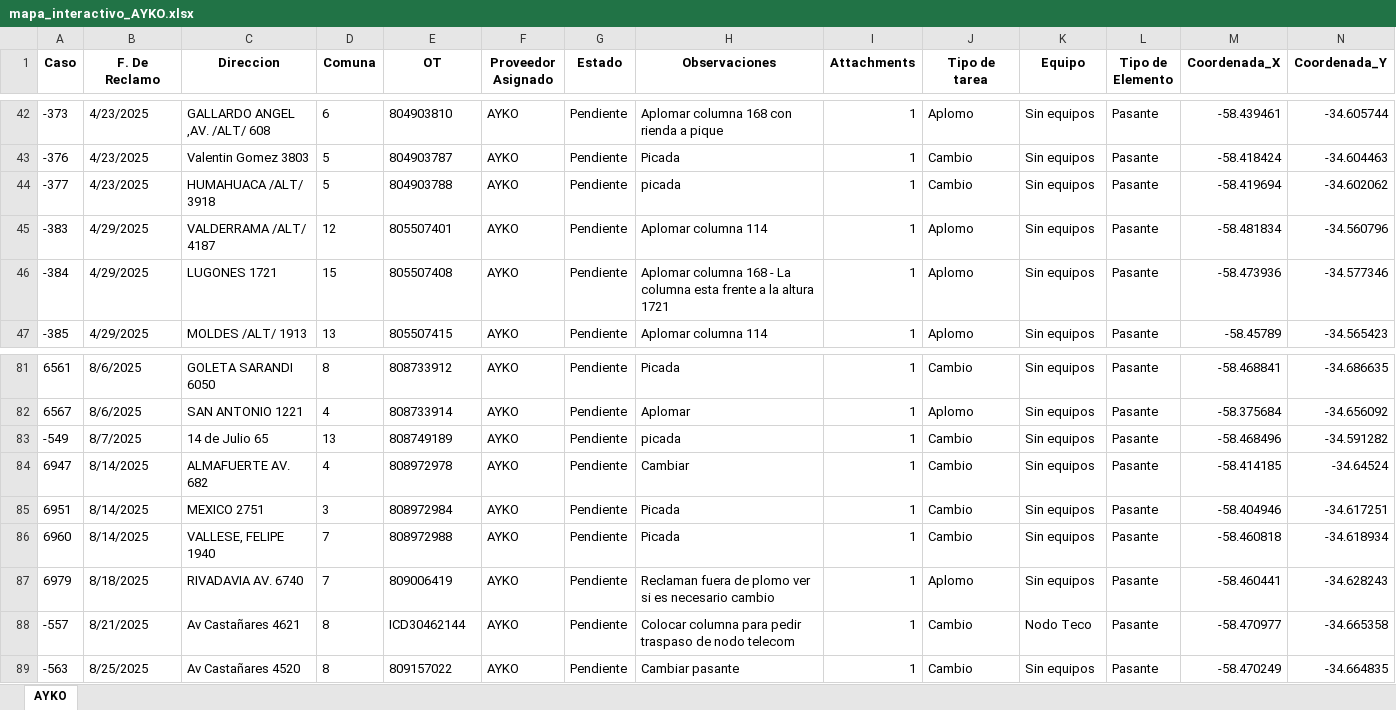
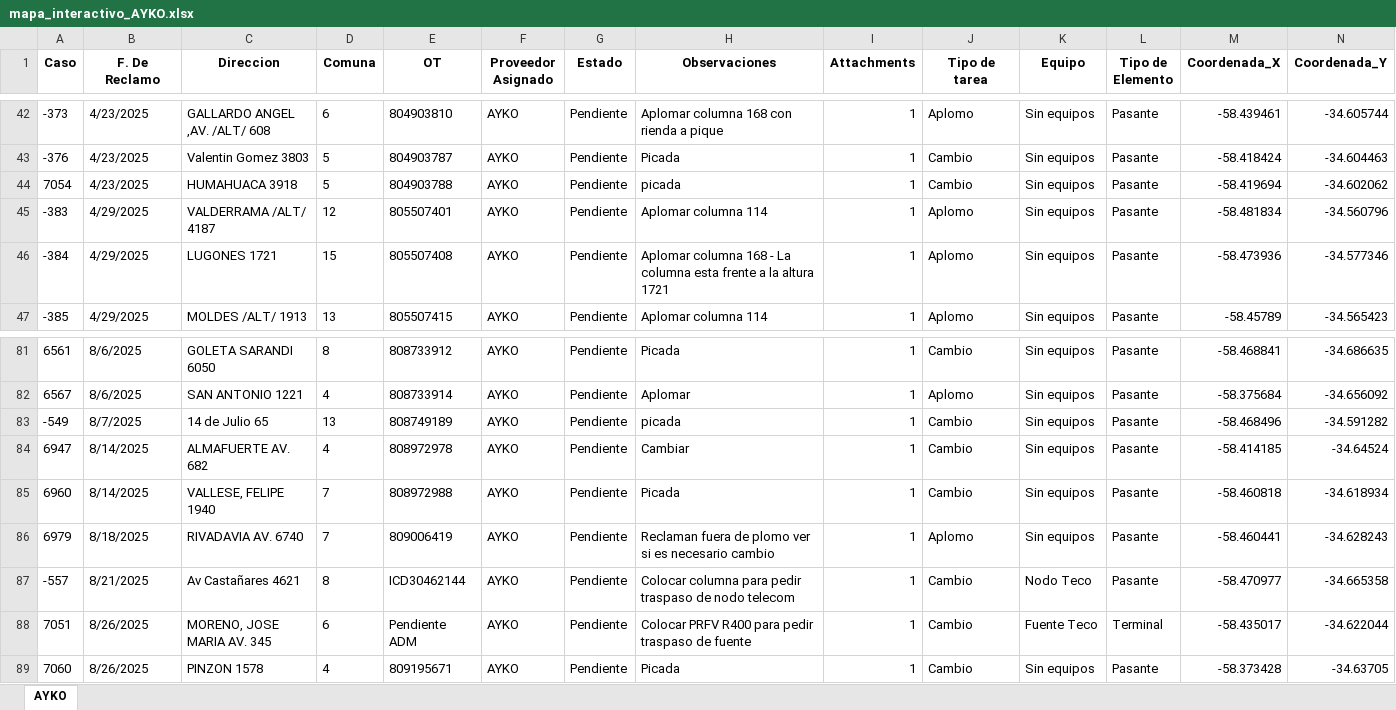
Before and after one commit to gestiondereclamosteco/ayko, an Excel workbook: mapa_interactivo_AYKO.xlsx, sheet AYKO, drawn as a sheet; only a part is shown, gaps mark what is left out; values as stored, in another font and other column widths than the file's, no borders; removed rows and columns are numbered as before the commit, all else as after; rows hold the shown columns only; the diff names each change by its address in the sheet, - before the commit and + after, or states it on an @@ line.

Commit message:
🔄 Actualización automática del mapa (2025-08-26 15:13:04)

```diff
--- a/mapa_interactivo_AYKO.xlsx (sheet AYKO)
+++ b/mapa_interactivo_AYKO.xlsx (sheet AYKO)
-A44 (Caso): -377
+A44 (Caso): 7054
-C44 (Direccion): HUMAHUACA /ALT/ 3918
+C44 (Direccion): HUMAHUACA 3918
-row 85: 6951 | 8/14/2025 | MEXICO 2751 | 3 | 808972984 | AYKO | Pendiente | Picada | 1 | Cambio | Sin equipos | Pasante | -58.404946 | -34.617251
-row 89: -563 | 8/25/2025 | Av Castañares 4520 | 8 | 809157022 | AYKO | Pendiente | Cambiar pasante | 1 | Cambio | Sin equipos | Pasante | -58.470249 | -34.664835
+row 88: 7051 | 8/26/2025 | MORENO, JOSE MARIA AV. 345 | 6 | Pendiente ADM | AYKO | Pendiente | Colocar PRFV R400 para pedir traspaso de fuente | 1 | Cambio | Fuente Teco | Terminal | -58.435017 | -34.622044
+row 89: 7060 | 8/26/2025 | PINZON 1578 | 4 | 809195671 | AYKO | Pendiente | Picada | 1 | Cambio | Sin equipos | Pasante | -58.373428 | -34.63705
```
Also changed, not shown: 1 other file.
